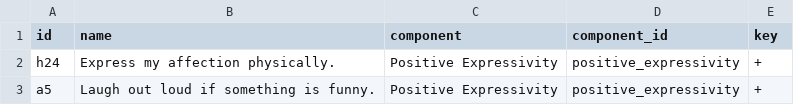
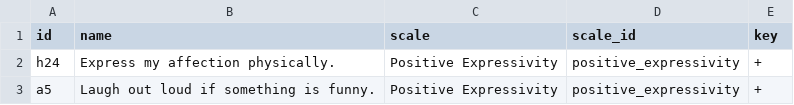
Before and after one commit to darrenrs/ipip-ei-workbench, a CSV file: measures/barchard.csv (was raw_data/barchard_key.csv), drawn as a sheet; only a part is shown.

```diff
--- a/raw_data/barchard_key.csv
+++ b/measures/barchard.csv
@@ -1,2 +1,2 @@
-id,name,component,component_id,key
+id,name,scale,scale_id,key
 h24,Express my affection physically.,Positive Expressivity,positive_expressivity,+
```
Also changed, not shown: output/barchard/barchard_fa_structure.csv, output/barchard/barchard_fa_structure_assignments.csv, 24 other files.
